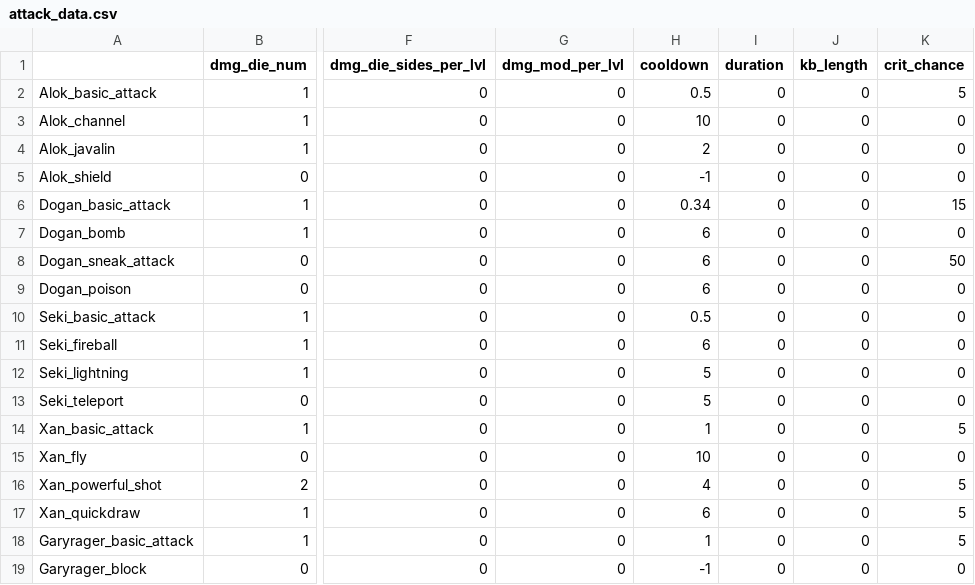
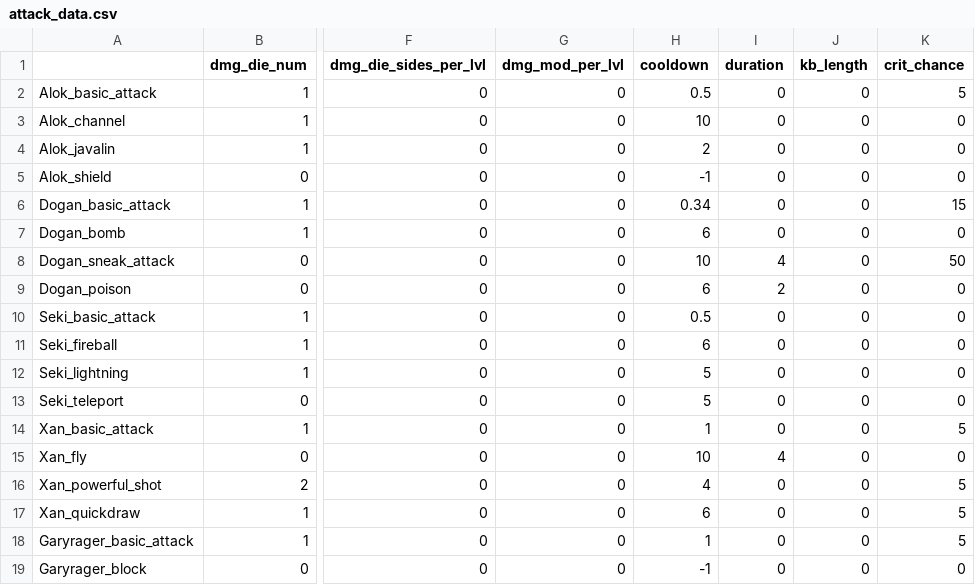
Before and after one commit to Fatcat202/Souls-of-the-Damned, a CSV file: datafiles/attack_data.csv, drawn as a sheet; only a part is shown, gaps mark what is left out; the diff names each change by its address in the sheet, - before the commit and + after, or states it on an @@ line.

Commit message:
Implemented Attack Durations
- Implemented attack duration from CSV file

```diff
--- a/datafiles/attack_data.csv
+++ b/datafiles/attack_data.csv
-H8 (cooldown): 6
+H8 (cooldown): 10
-I8 (duration): 0
+I8 (duration): 4
-I9 (duration): 0
+I9 (duration): 2
-I15 (duration): 0
+I15 (duration): 4
```
Also changed, not shown: 3 other files.
